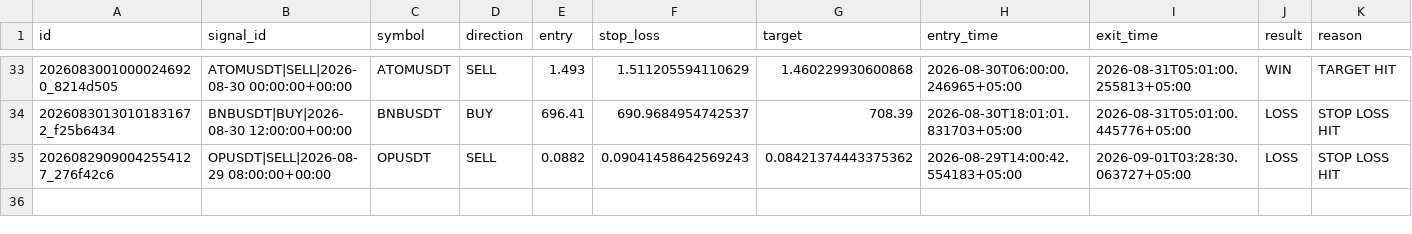
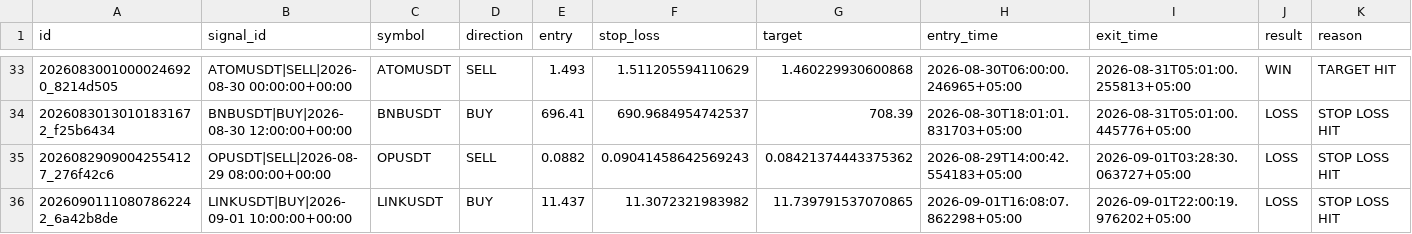
Before and after one commit to adrdj5006-ctrl/crypto-trading-bot, a CSV file: market_brain_data/trade_learning_log.csv, drawn as a sheet; only a part is shown, gaps mark what is left out; rows hold the shown columns only; the diff names each change by its address in the sheet, - before the commit and + after, or states it on an @@ line.

Commit message:
Update Market Brain trade memory

```diff
--- a/market_brain_data/trade_learning_log.csv
+++ b/market_brain_data/trade_learning_log.csv
+row 36: 20260901110807862242_6a42b8de | LINKUSDT|BUY|2026-09-01 10:00:00+00:00 | LINKUSDT | BUY | 11.437 | 11.3072321983982 | 11.739791537070865 | 2026-09-01T16:08:07.862298+05:00 | 2026-09-01T22:00:19.976202+05:00 | LOSS | STOP LOSS HIT
```
Also changed, not shown: 3 other files.
